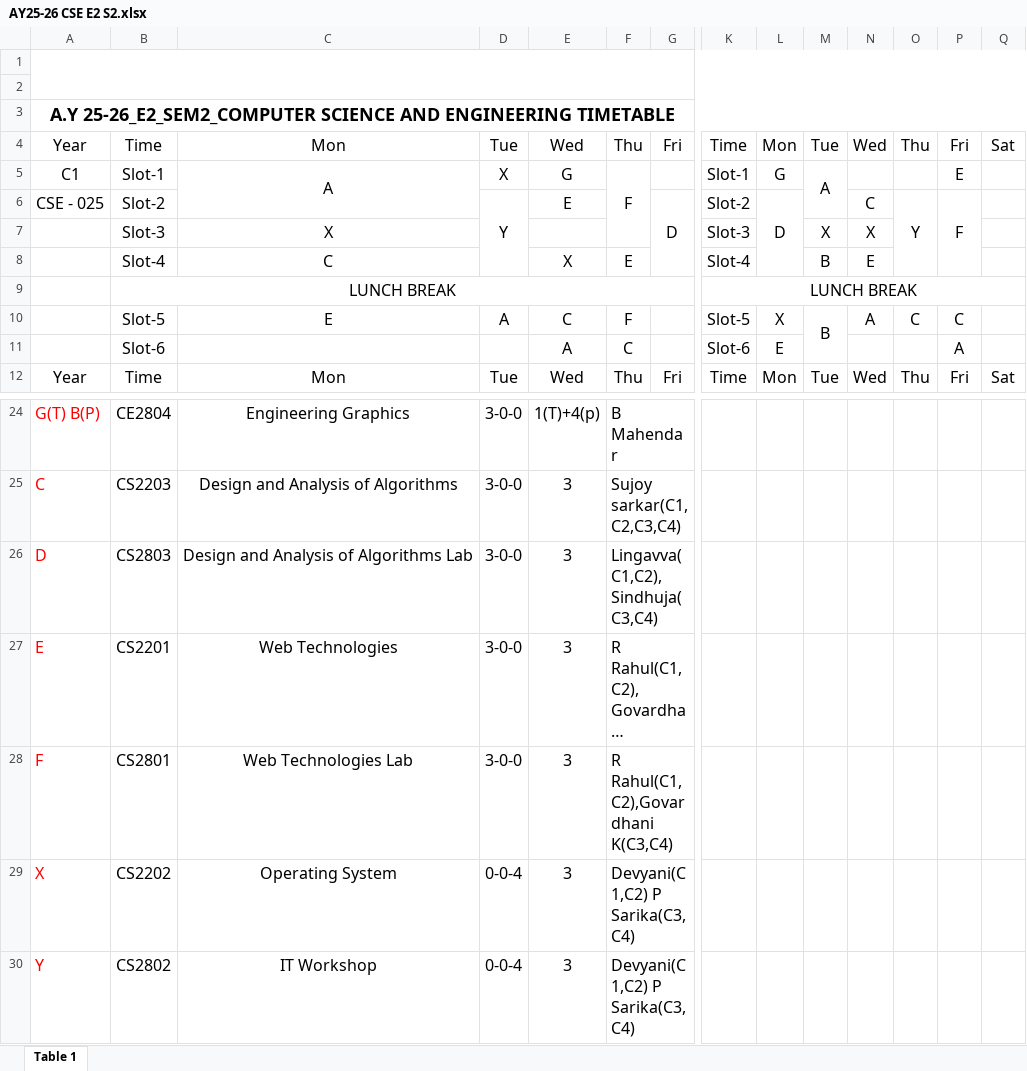
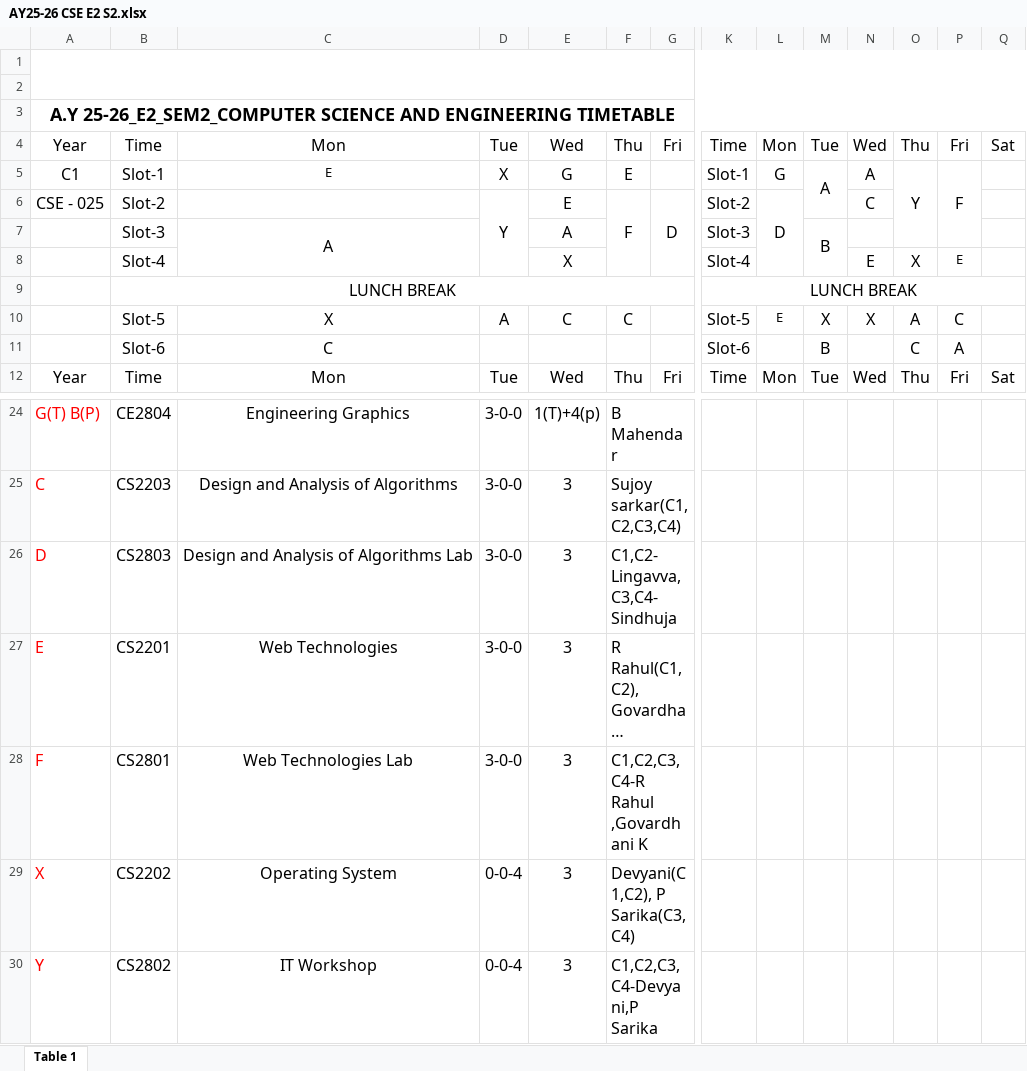
Before and after one commit to hod-cse-rgukt/CSE, an Excel workbook: AY25-26 CSE E2 S2.xlsx, sheet Table 1, drawn as a sheet; only a part is shown, gaps mark what is left out; long unchanged cells end in …; values as stored, in another font and other column widths than the file's, no borders; removed rows and columns are numbered as before the commit, all else as after; rows hold the shown columns only; the diff covers the shown part only; the diff names each change by its address in the sheet, - before the commit and + after, or states it on an @@ line.

```diff
--- a/AY25-26 CSE E2 S2.xlsx (sheet Table 1)
+++ b/AY25-26 CSE E2 S2.xlsx (sheet Table 1)
-C5: A
+C5: E
@@ C5 text size: smaller @@
-C5:C6 merged
-F5: F
+F5: E
-F5:F7 merged
-N5: (empty)
+N5: A
-O5: (empty)
+O5: Y
+O5:O7 merged
-P5: E
+P5: F
+P5:P7 merged
-F6: (empty)
+F6: F
+F6:F8 merged
-O6: Y
+O6: (empty)
-O6:O8 merged
-P6: F
+P6: (empty)
-P6:P8 merged
-row 7:  | Slot-3 | X |  |  |  |  | Slot-3 |  | X | X
-row 8:  | Slot-4 | C |  | X | E |  | Slot-4 |  | B | E
+row 7:  | Slot-3 | A |  | A |  |  | Slot-3 |  | B
+row 8:  | Slot-4 |  |  | X |  |  | Slot-4 |  |  | E | X | E
-row 10:  | Slot-5 | E | A | C | F |  | Slot-5 | X | B | A | C | C
-row 11:  | Slot-6 |  |  | A | C |  | Slot-6 | E |  |  |  | A
+row 10:  | Slot-5 | X | A | C | C |  | Slot-5 | E | X | X | A | C
+row 11:  | Slot-6 | C |  |  |  |  | Slot-6 |  | B |  | C | A
-F26: Lingavva(C1,C2), Sindhuja(C3,C4)
+F26: C1,C2-Lingavva, C3,C4-Sindhuja
-F28: R Rahul(C1,C2),Govardhani K(C3,C4)
+F28: C1,C2,C3,C4-R Rahul ,Govardhani K
-F29: Devyani(C1,C2) P Sarika(C3,C4)
+F29: Devyani(C1,C2), P Sarika(C3,C4)
-F30: Devyani(C1,C2) P Sarika(C3,C4)
+F30: C1,C2,C3,C4-Devyani,P Sarika
```
Also changed, not shown: 1 added row, 1 removed row, 21 edited cells and merged cells elsewhere in this sheet, AY25-26 CSE E3 S2.xlsx.
